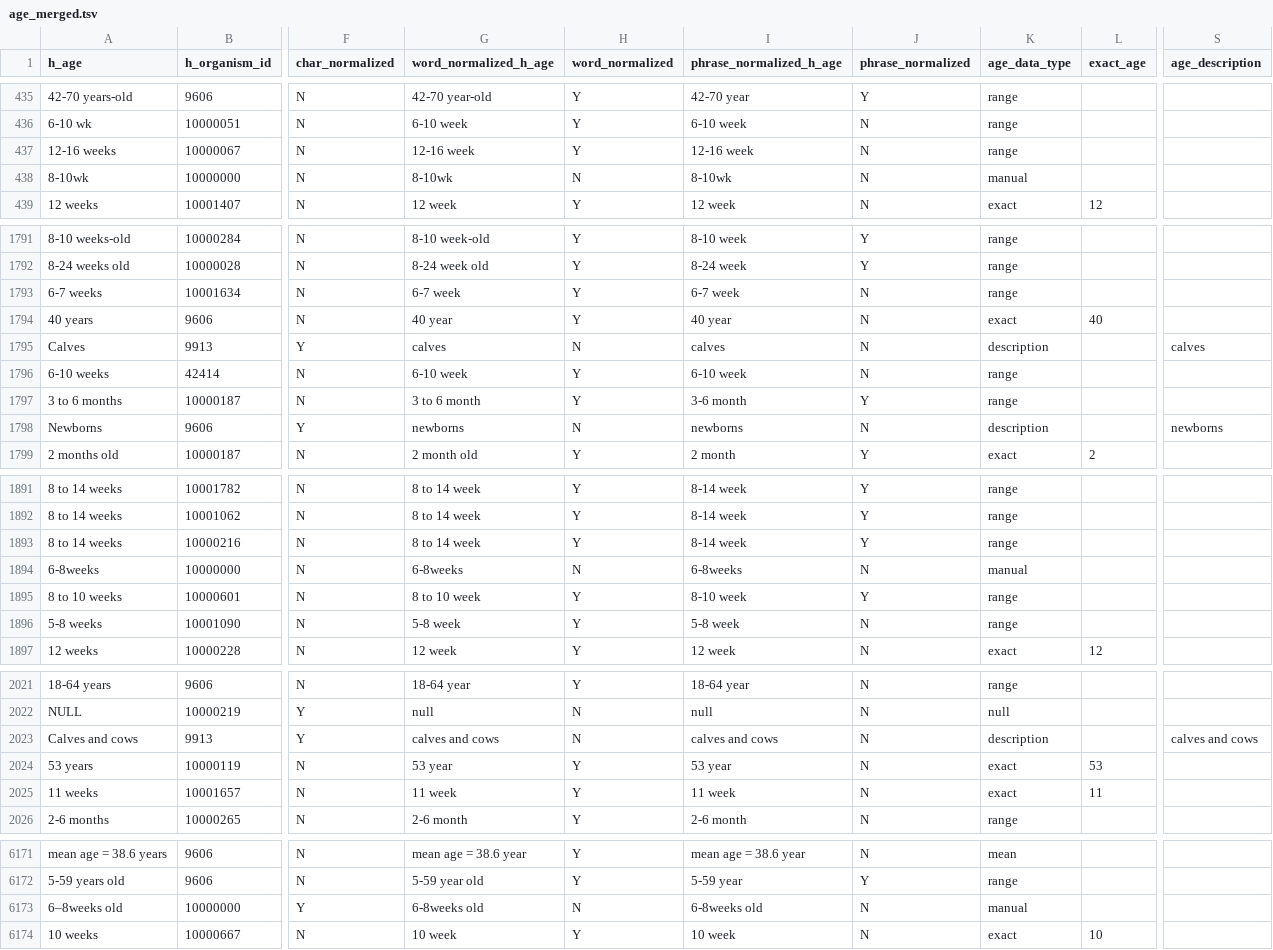
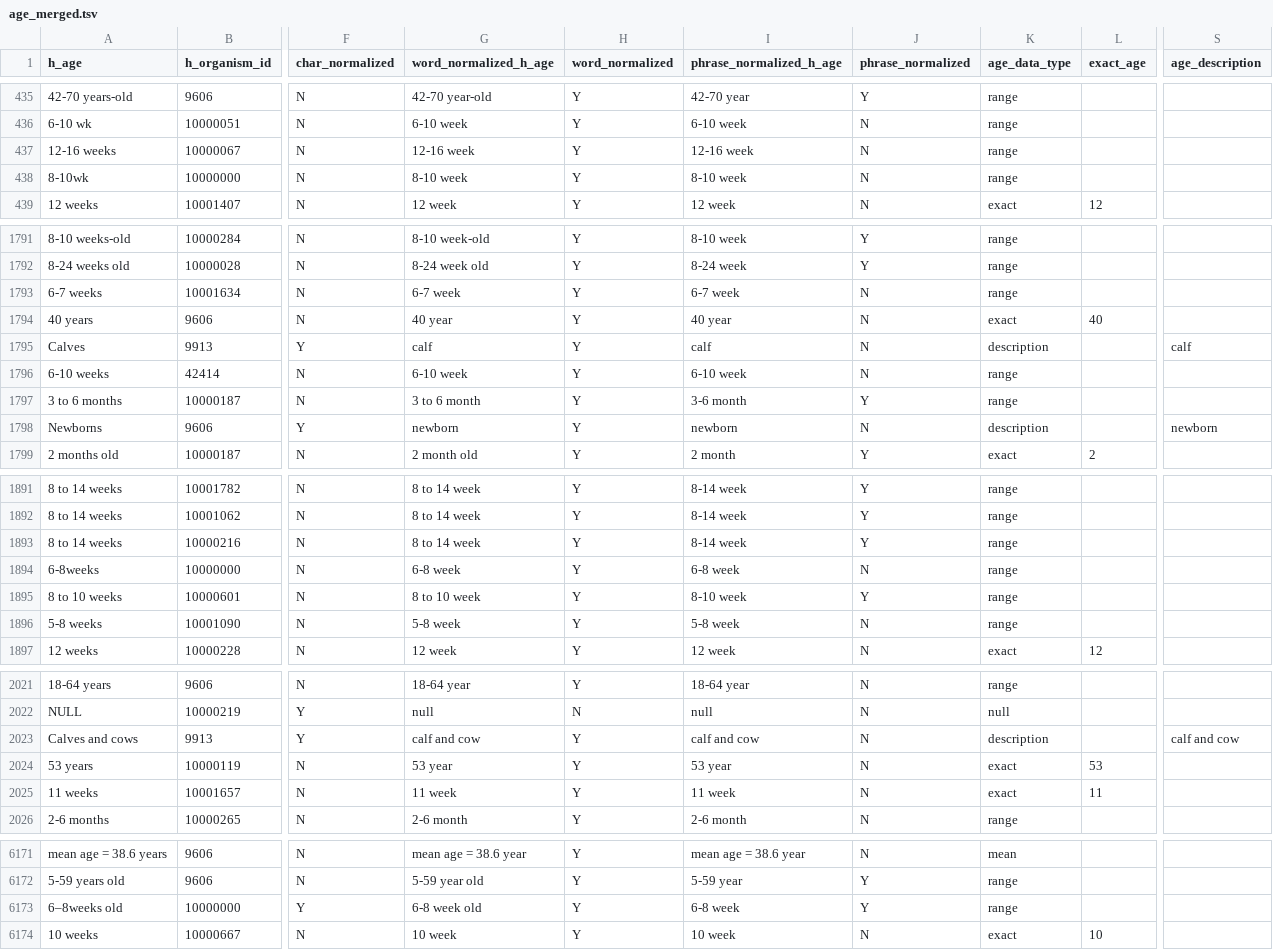
Before and after one commit to sebastianduesing/adp, a TSV file: newscripts/age_merged.tsv, drawn as a sheet; only a part is shown, gaps mark what is left out; the diff covers the shown part only; the diff names each change by its address in the sheet, - before the commit and + after, or states it on an @@ line.

Commit message:
update rest of data with changes to word curation

```diff
--- a/newscripts/age_merged.tsv
+++ b/newscripts/age_merged.tsv
-G438 (word_normalized_h_age): 8-10wk
+G438 (word_normalized_h_age): 8-10 week
-H438 (word_normalized): N
+H438 (word_normalized): Y
-I438 (phrase_normalized_h_age): 8-10wk
+I438 (phrase_normalized_h_age): 8-10 week
-K438 (age_data_type): manual
+K438 (age_data_type): range
-G1795 (word_normalized_h_age): calves
+G1795 (word_normalized_h_age): calf
-H1795 (word_normalized): N
+H1795 (word_normalized): Y
-I1795 (phrase_normalized_h_age): calves
+I1795 (phrase_normalized_h_age): calf
-S1795 (age_description): calves
+S1795 (age_description): calf
-G1798 (word_normalized_h_age): newborns
+G1798 (word_normalized_h_age): newborn
-H1798 (word_normalized): N
+H1798 (word_normalized): Y
-I1798 (phrase_normalized_h_age): newborns
+I1798 (phrase_normalized_h_age): newborn
-S1798 (age_description): newborns
+S1798 (age_description): newborn
-G1894 (word_normalized_h_age): 6-8weeks
+G1894 (word_normalized_h_age): 6-8 week
-H1894 (word_normalized): N
+H1894 (word_normalized): Y
-I1894 (phrase_normalized_h_age): 6-8weeks
+I1894 (phrase_normalized_h_age): 6-8 week
-K1894 (age_data_type): manual
+K1894 (age_data_type): range
-G2023 (word_normalized_h_age): calves and cows
+G2023 (word_normalized_h_age): calf and cow
-H2023 (word_normalized): N
+H2023 (word_normalized): Y
-I2023 (phrase_normalized_h_age): calves and cows
+I2023 (phrase_normalized_h_age): calf and cow
-S2023 (age_description): calves and cows
+S2023 (age_description): calf and cow
-G6173 (word_normalized_h_age): 6-8weeks old
+G6173 (word_normalized_h_age): 6-8 week old
-H6173 (word_normalized): N
+H6173 (word_normalized): Y
-I6173 (phrase_normalized_h_age): 6-8weeks old
+I6173 (phrase_normalized_h_age): 6-8 week
-J6173 (phrase_normalized): N
+J6173 (phrase_normalized): Y
-K6173 (age_data_type): manual
+K6173 (age_data_type): range
```
Also changed, not shown: 73 edited cells elsewhere in this file, newscripts/age_sorted.tsv.
